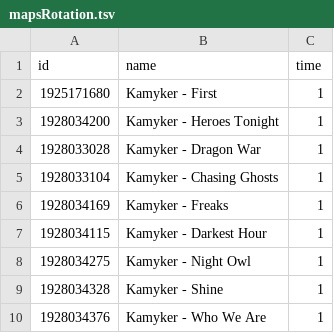
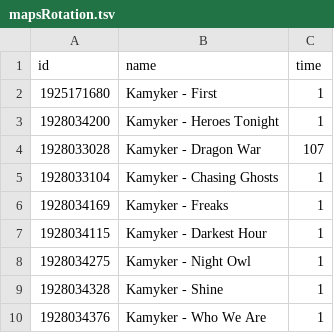
Before and after one commit to kamyker/BeatAim, a TSV file: game/mapsRotation.tsv, drawn as a sheet.

Commit message:
Update mapsRotation.tsv

```diff
--- a/game/mapsRotation.tsv
+++ b/game/mapsRotation.tsv
@@ -3,3 +3,3 @@ id	name	time
 1928034200	Kamyker - Heroes Tonight	1
-1928033028	Kamyker - Dragon War	1
+1928033028	Kamyker - Dragon War	107
 1928033104	Kamyker - Chasing Ghosts	1
```
